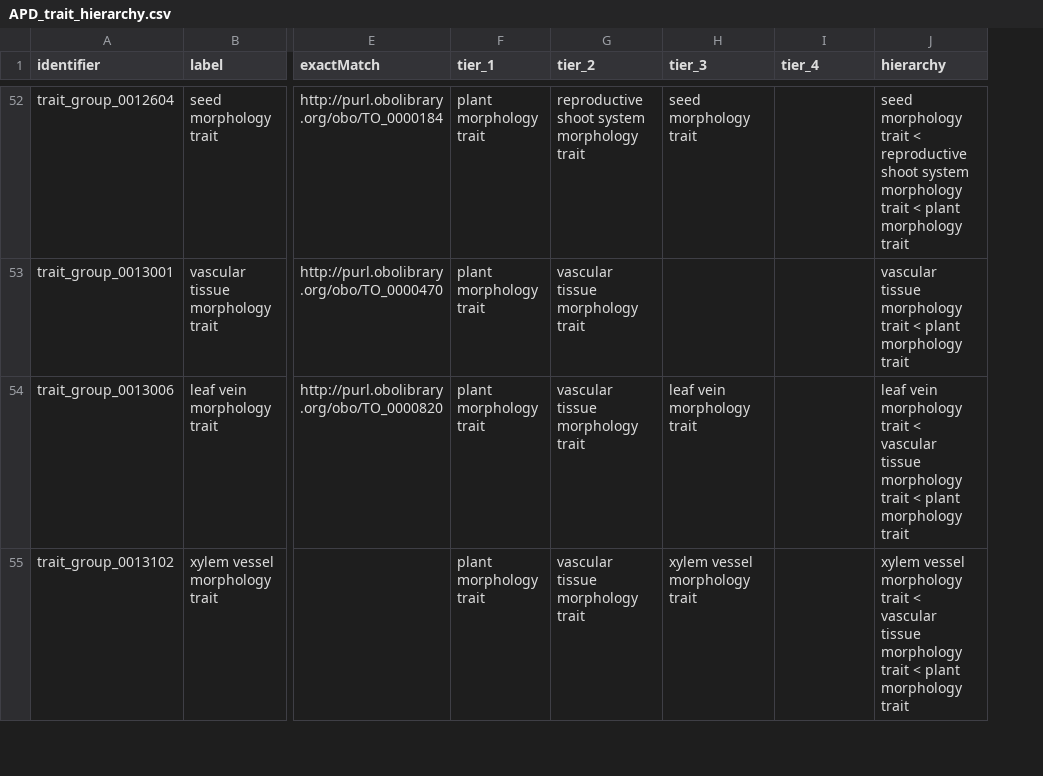
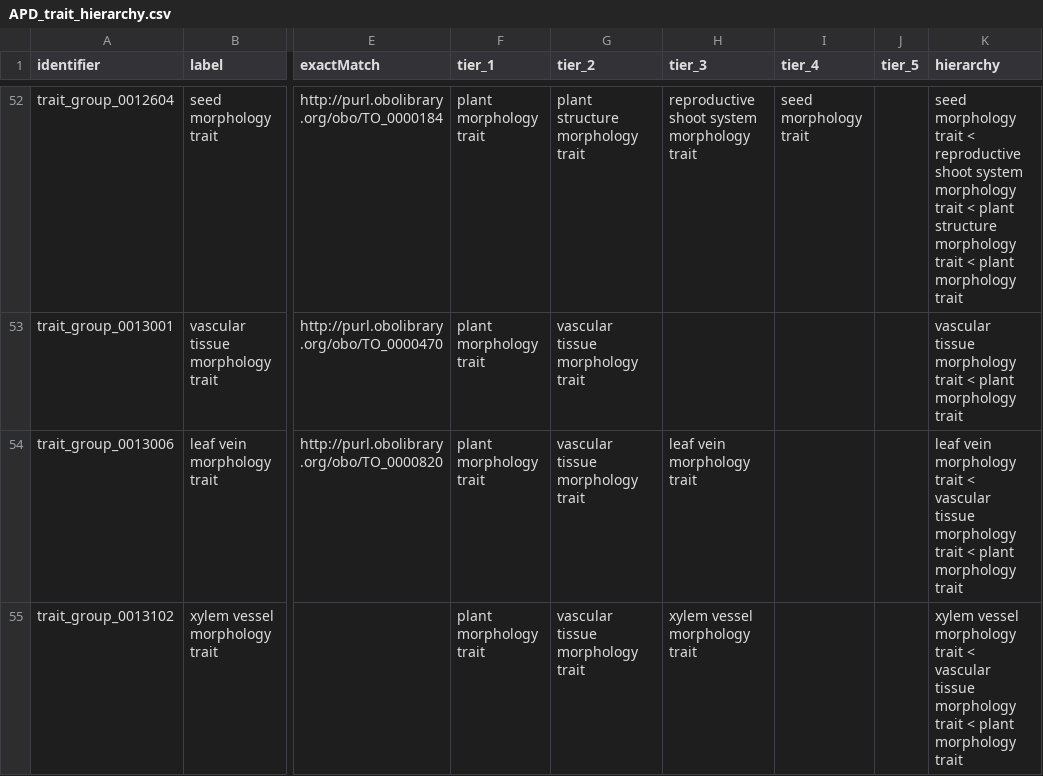
Before and after one commit to traitecoevo/APD, a CSV file: data/APD_trait_hierarchy.csv, drawn as a sheet; only a part is shown, gaps mark what is left out; addresses are those after the commit; the diff covers the shown part only; the diff names each change by its address in the sheet, - before the commit and + after, or states it on an @@ line.

```diff
--- a/data/APD_trait_hierarchy.csv
+++ b/data/APD_trait_hierarchy.csv
+column J (tier_5), empty
-G52 (tier_2): reproductive shoot system morphology trait
+G52 (tier_2): plant structure morphology trait
-H52 (tier_3): seed morphology trait
+H52 (tier_3): reproductive shoot system morphology trait
-I52 (tier_4): (empty)
+I52 (tier_4): seed morphology trait
-K52 (hierarchy): …< plant morphology trait
+K52 (hierarchy): …< plant structure morphology trait < plant morphology trait
```
Also changed, not shown: 118 edited cells elsewhere in this file.
